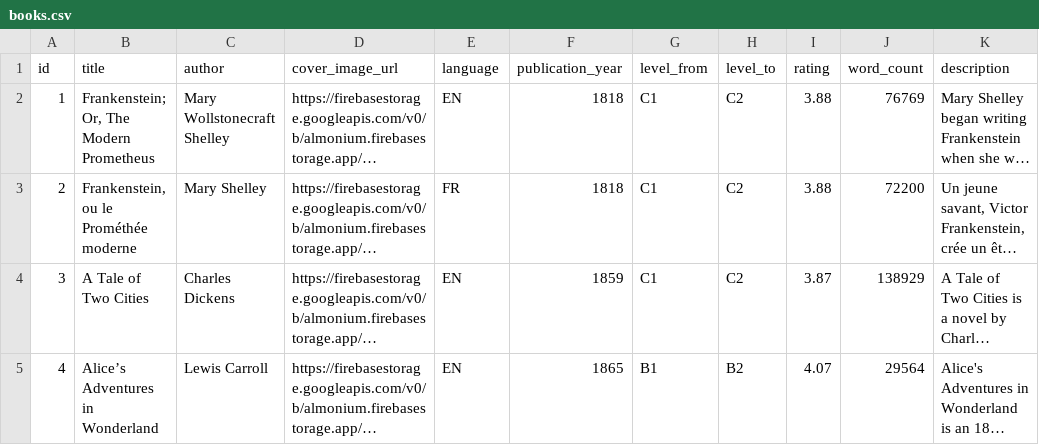
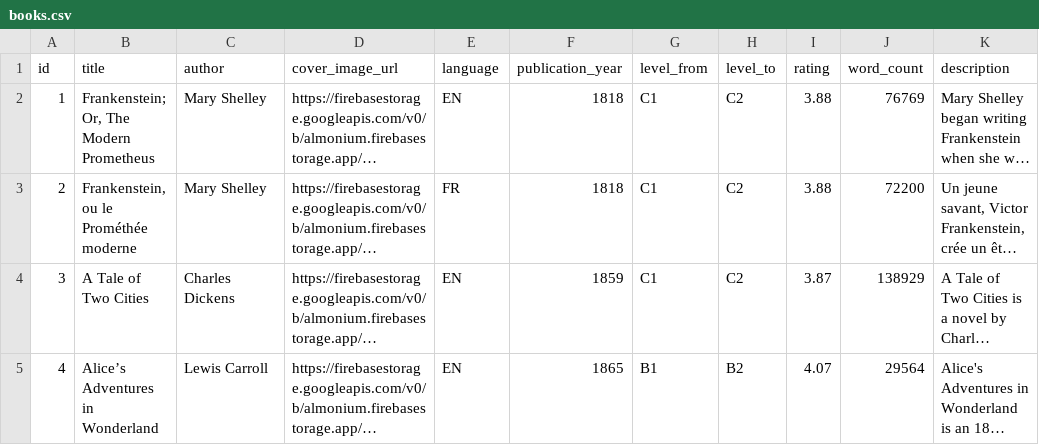
Before and after one commit to almonium-platform/almonium-be, a CSV file: src/main/resources/db/data/books.csv, drawn as a sheet; only a part is shown; long unchanged cells end in …; the diff names each change by its address in the sheet, - before the commit and + after, or states it on an @@ line.

Commit message:
fixed author

```diff
--- a/src/main/resources/db/data/books.csv
+++ b/src/main/resources/db/data/books.csv
-C2 (author): Mary Wollstonecraft Shelley
+C2 (author): Mary Shelley
```
